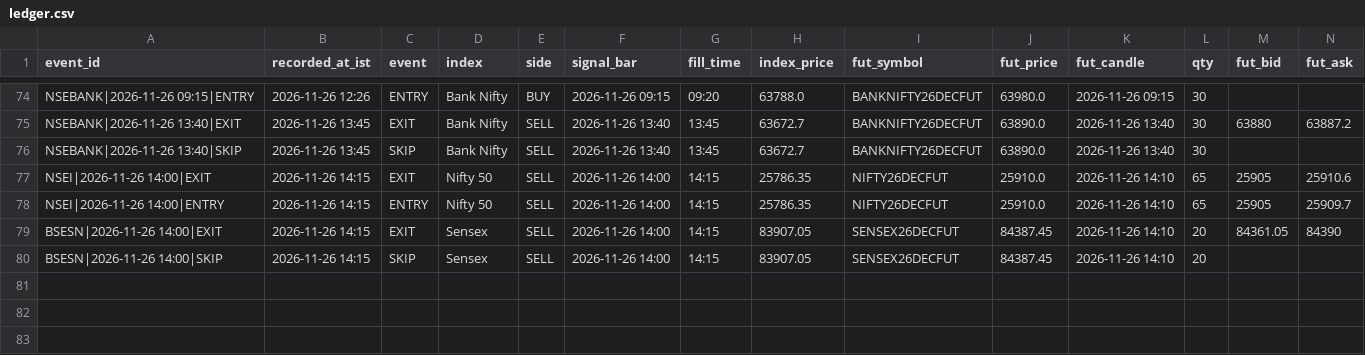
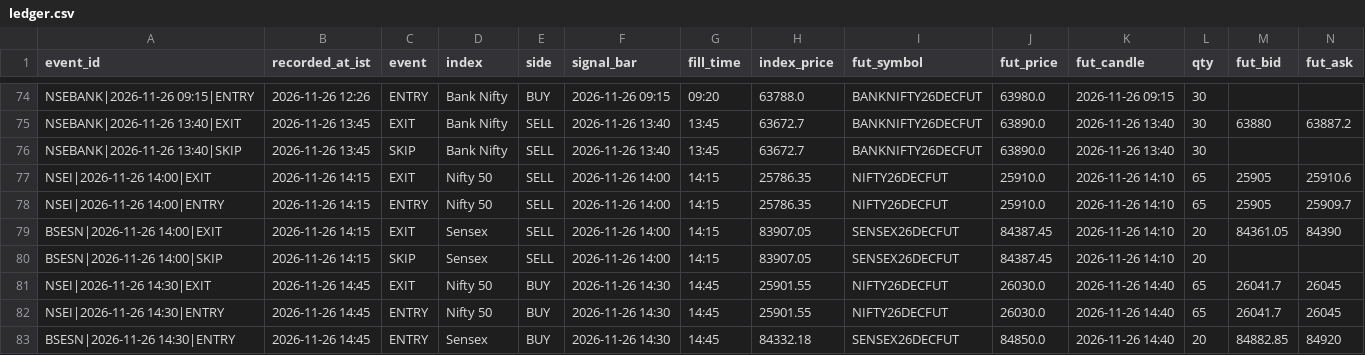
Before and after one commit to mng-unifize/market-files, a CSV file: data/live/ledger.csv, drawn as a sheet; only a part is shown, gaps mark what is left out; rows hold the shown columns only; the diff names each change by its address in the sheet, - before the commit and + after, or states it on an @@ line.

Commit message:
paper live 2026-11-26-1445

```diff
--- a/data/live/ledger.csv
+++ b/data/live/ledger.csv
+row 81: NSEI|2026-11-26 14:30|EXIT | 2026-11-26 14:45 | EXIT | Nifty 50 | BUY | 2026-11-26 14:30 | 14:45 | 25901.55 | NIFTY26DECFUT | 26030.0 | 2026-11-26 14:40 | 65 | 26041.7 | 26045
+row 82: NSEI|2026-11-26 14:30|ENTRY | 2026-11-26 14:45 | ENTRY | Nifty 50 | BUY | 2026-11-26 14:30 | 14:45 | 25901.55 | NIFTY26DECFUT | 26030.0 | 2026-11-26 14:40 | 65 | 26041.7 | 26045
+row 83: BSESN|2026-11-26 14:30|ENTRY | 2026-11-26 14:45 | ENTRY | Sensex | BUY | 2026-11-26 14:30 | 14:45 | 84332.18 | SENSEX26DECFUT | 84850.0 | 2026-11-26 14:40 | 20 | 84882.85 | 84920
```
Also changed, not shown: data/live/ticks/ticks-45766917452-1.csv, 1 other file.
